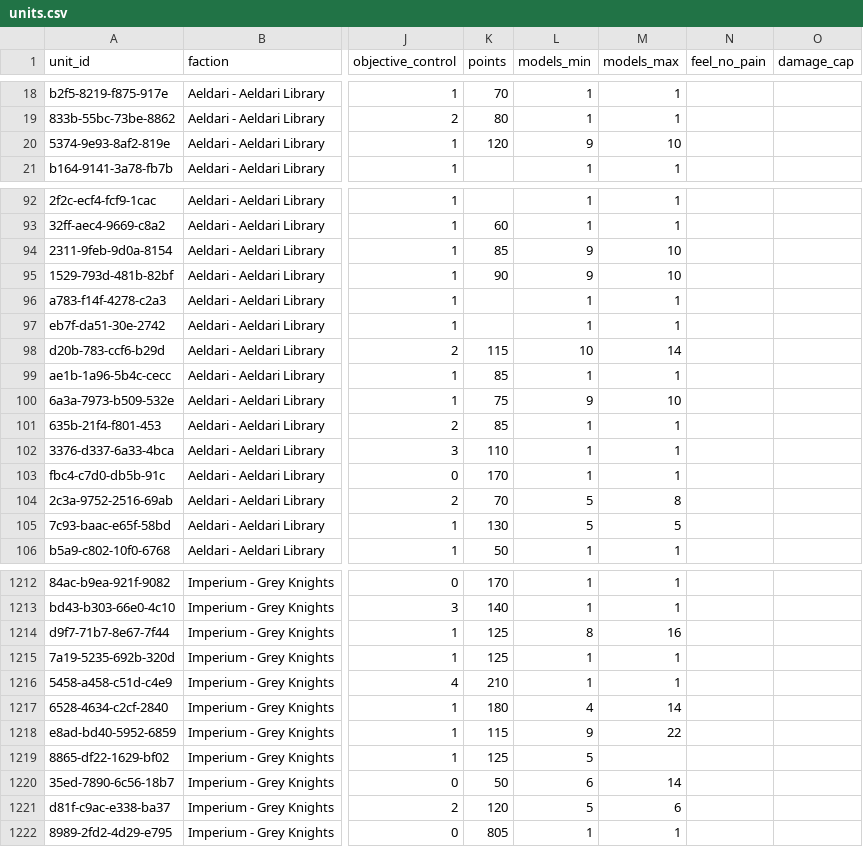
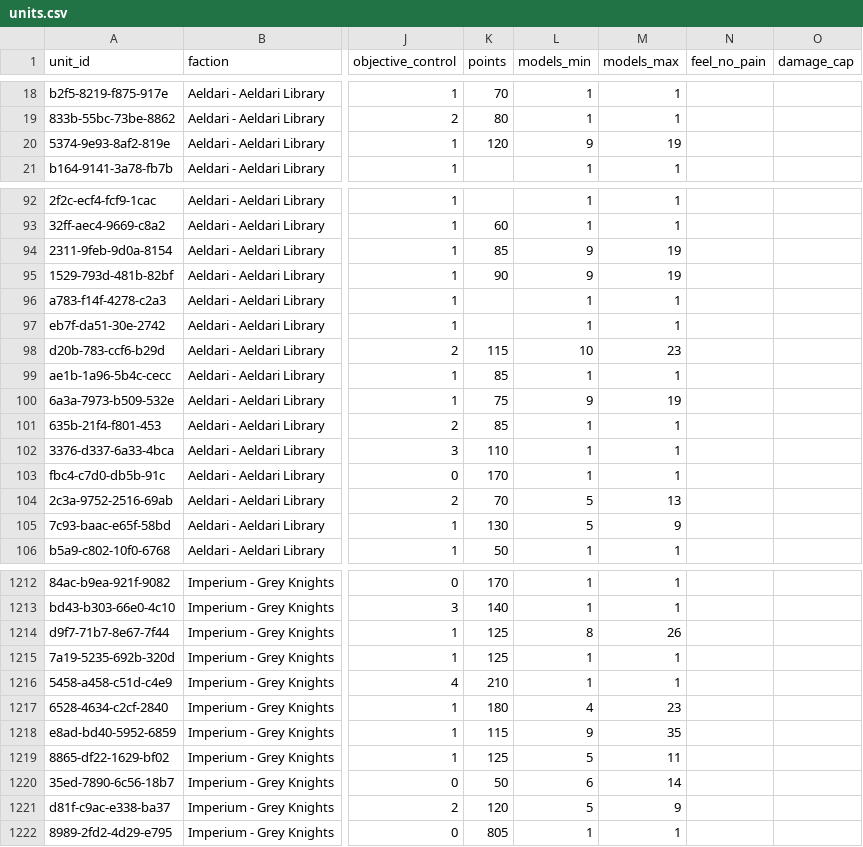
Before and after one commit to SocialHummingbird/warhammer-40k-calculator, a CSV file: data/latest/units.csv, drawn as a sheet; only a part is shown, gaps mark what is left out; the diff covers the shown part only; the diff names each change by its address in the sheet, - before the commit and + after, or states it on an @@ line.

Commit message:
Refresh generated import data

```diff
--- a/data/latest/units.csv
+++ b/data/latest/units.csv
-M20 (models_max): 10
+M20 (models_max): 19
-M94:M95 (models_max): 10
+M94:M95 (models_max): 19
-M98 (models_max): 14
+M98 (models_max): 23
-M100 (models_max): 10
+M100 (models_max): 19
-M104 (models_max): 8
+M104 (models_max): 13
-M105 (models_max): 5
+M105 (models_max): 9
-M1214 (models_max): 16
+M1214 (models_max): 26
-M1217 (models_max): 14
+M1217 (models_max): 23
-M1218 (models_max): 22
+M1218 (models_max): 35
-M1219 (models_max): (empty)
+M1219 (models_max): 11
-M1221 (models_max): 6
+M1221 (models_max): 9
```
Also changed, not shown: 48 edited cells elsewhere in this file, 10 other files.
